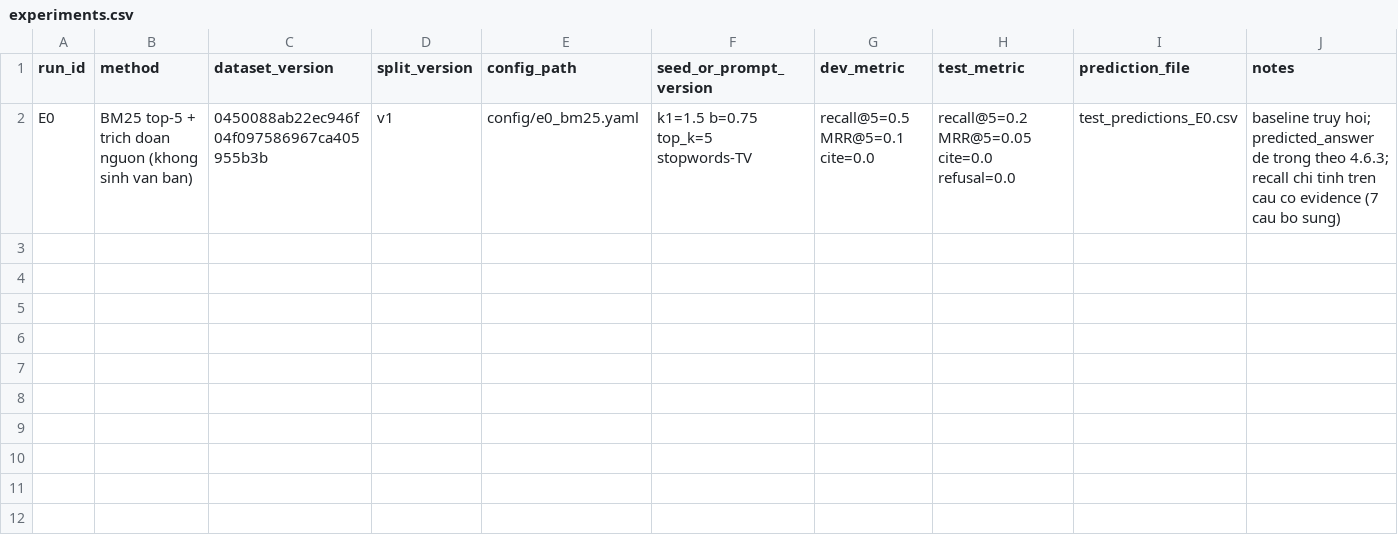
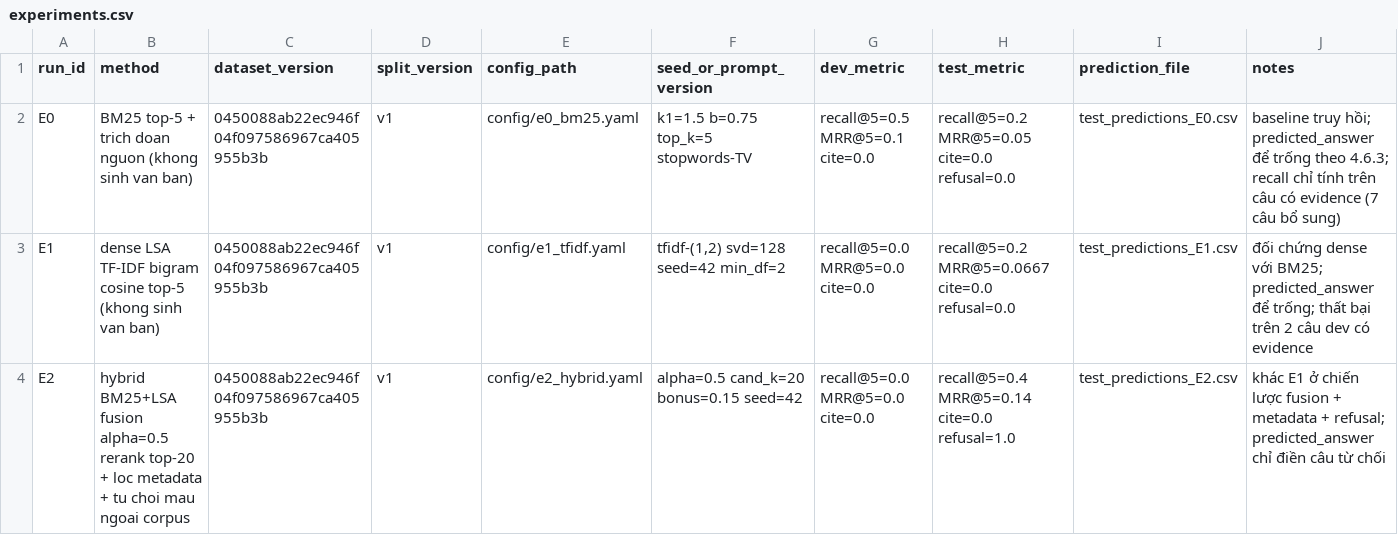
Before and after one commit to HoangAnhDNU/NLP_RAG, a CSV file: evaluation/experiments.csv, drawn as a sheet.

```diff
--- a/evaluation/experiments.csv
+++ b/evaluation/experiments.csv
@@ -1,2 +1,4 @@
 run_id,method,dataset_version,split_version,config_path,seed_or_prompt_version,dev_metric,test_metric,prediction_file,notes
-E0,BM25 top-5 + trich doan nguon (khong sinh van ban),0450088ab22ec946f04f097586967ca405955b3b,v1,config/e0_bm25.yaml,k1=1.5 b=0.75 top_k=5 stopwords-TV,recall@5=0.5 MRR@5=0.1 cite=0.0,recall@5=0.2 MRR@5=0.05 cite=0.0 refusal=0.0,test_predictions_E0.csv,"baseline truy hoi; predicted_answer de trong theo 4.6.3; recall chi tinh tren cau co evidence (7 cau bo sung)"
+E0,BM25 top-5 + trich doan nguon (khong sinh van ban),0450088ab22ec946f04f097586967ca405955b3b,v1,config/e0_bm25.yaml,k1=1.5 b=0.75 top_k=5 stopwords-TV,recall@5=0.5 MRR@5=0.1 cite=0.0,recall@5=0.2 MRR@5=0.05 cite=0.0 refusal=0.0,test_predictions_E0.csv,baseline truy hồi; predicted_answer để trống theo 4.6.3; recall chỉ tính trên câu có evidence (7 câu bổ sung)
+E1,dense LSA TF-IDF bigram cosine top-5 (khong sinh van ban),0450088ab22ec946f04f097586967ca405955b3b,v1,config/e1_tfidf.yaml,"tfidf-(1,2) svd=128 seed=42 min_df=2",recall@5=0.0 MRR@5=0.0 cite=0.0,recall@5=0.2 MRR@5=0.0667 cite=0.0 refusal=0.0,test_predictions_E1.csv,đối chứng dense với BM25; predicted_answer để trống; thất bại trên 2 câu dev có evidence
+E2,hybrid BM25+LSA fusion alpha=0.5 rerank top-20 + loc metadata + tu choi mau ngoai corpus,0450088ab22ec946f04f097586967ca405955b3b,v1,config/e2_hybrid.yaml,alpha=0.5 cand_k=20 bonus=0.15 seed=42,recall@5=0.0 MRR@5=0.0 cite=0.0,recall@5=0.4 MRR@5=0.14 cite=0.0 refusal=1.0,test_predictions_E2.csv,khác E1 ở chiến lược fusion + metadata + refusal; predicted_answer chỉ điền câu từ chối
```
Also changed, not shown: evaluation/metrics_summary.csv, 16 other files.
